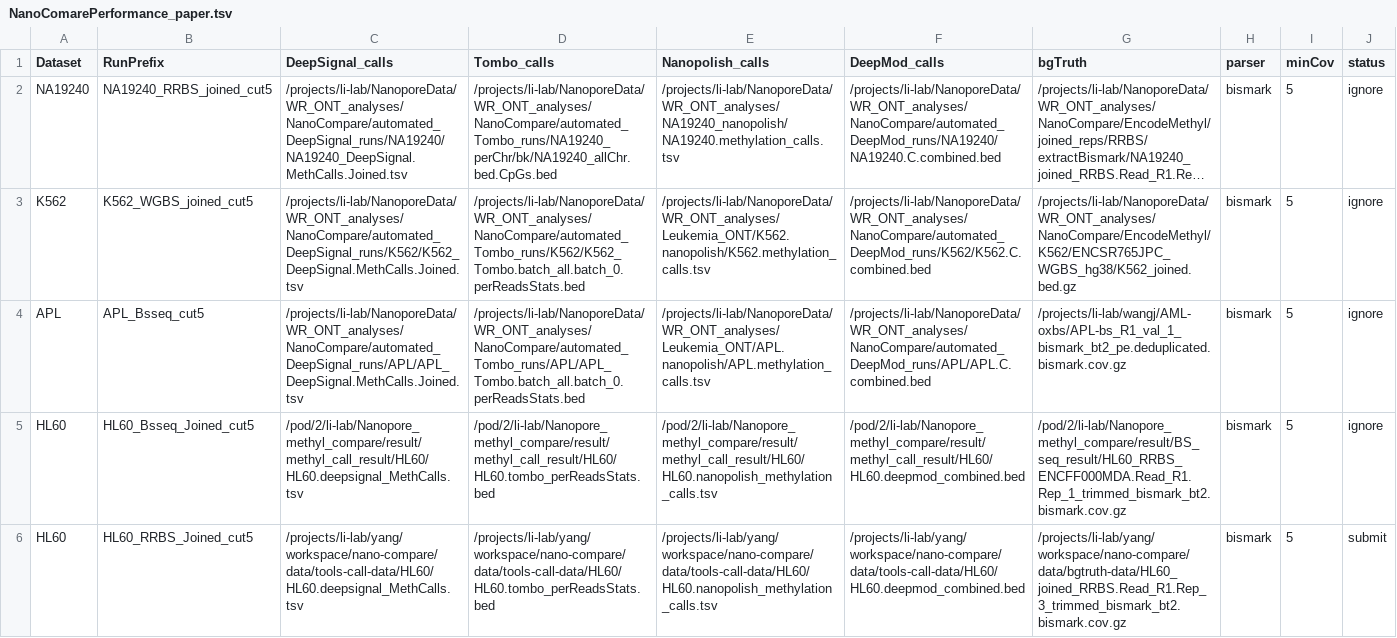
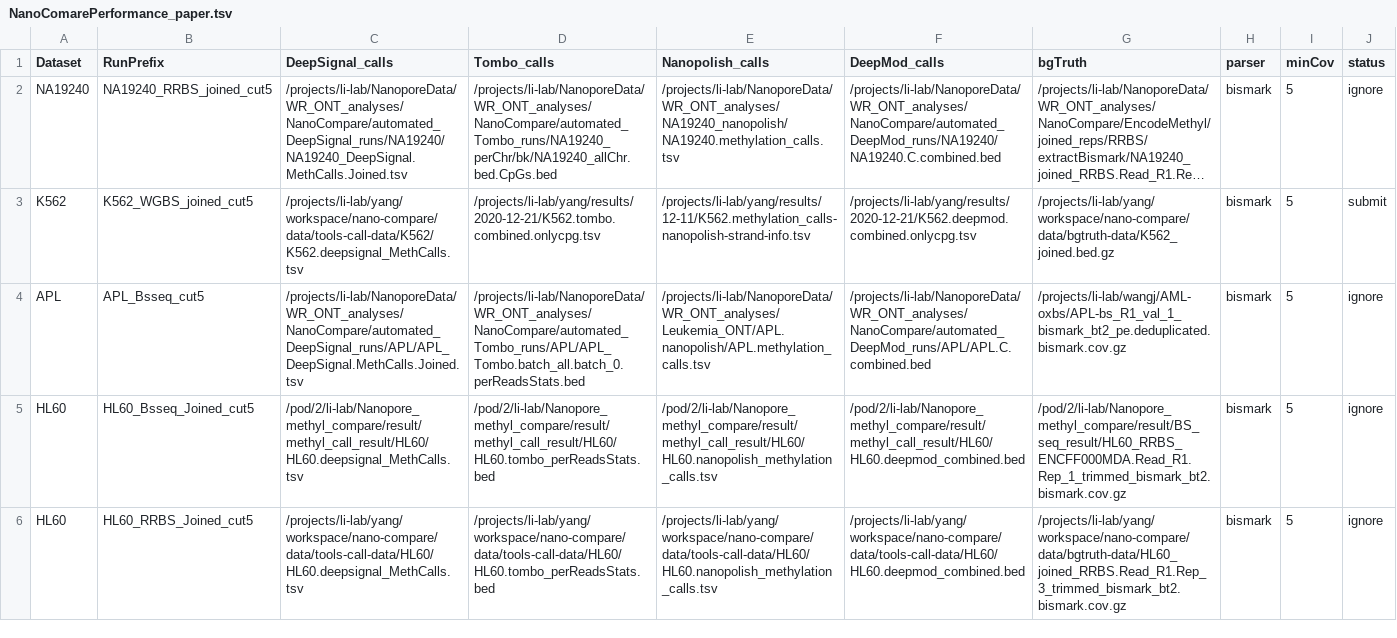
Before and after one commit to LabShengLi/nanome, a TSV file: src/nanocompare/meth_stats/NanoComarePerformance_paper.tsv, drawn as a sheet; long unchanged cells end in …; the diff names each change by its address in the sheet, - before the commit and + after, or states it on an @@ line.

```diff
--- a/src/nanocompare/meth_stats/NanoComarePerformance_paper.tsv
+++ b/src/nanocompare/meth_stats/NanoComarePerformance_paper.tsv
-C3 (DeepSignal_calls): /projects/li-lab/NanoporeData/WR_ONT_analyses/NanoCompare/automated_DeepSignal_runs/K562/K562_DeepSignal.MethCalls.Joined.tsv
+C3 (DeepSignal_calls): /projects/li-lab/yang/workspace/nano-compare/data/tools-call-data/K562/K562.deepsignal_MethCalls.tsv
-D3 (Tombo_calls): /projects/li-lab/NanoporeData/WR_ONT_analyses/NanoCompare/automated_Tombo_runs/K562/K562_Tombo.batch_all.batch_0.perReadsStats.bed
+D3 (Tombo_calls): /projects/li-lab/yang/results/2020-12-21/K562.tombo.combined.onlycpg.tsv
-E3 (Nanopolish_calls): /projects/li-lab/NanoporeData/WR_ONT_analyses/Leukemia_ONT/K562.nanopolish/K562.methylation_calls.tsv
+E3 (Nanopolish_calls): /projects/li-lab/yang/results/12-11/K562.methylation_calls-nanopolish-strand-info.tsv
-F3 (DeepMod_calls): /projects/li-lab/NanoporeData/WR_ONT_analyses/NanoCompare/automated_DeepMod_runs/K562/K562.C.combined.bed
+F3 (DeepMod_calls): /projects/li-lab/yang/results/2020-12-21/K562.deepmod.combined.onlycpg.tsv
-G3 (bgTruth): /projects/li-lab/NanoporeData/WR_ONT_analyses/NanoCompare/EncodeMethyl/K562/ENCSR765JPC_WGBS_hg38/K562_joined.bed.gz
+G3 (bgTruth): /projects/li-lab/yang/workspace/nano-compare/data/bgtruth-data/K562_joined.bed.gz
-J3 (status): ignore
+J3 (status): submit
-J6 (status): submit
+J6 (status): ignore
```
Also changed, not shown: 12 other files.
